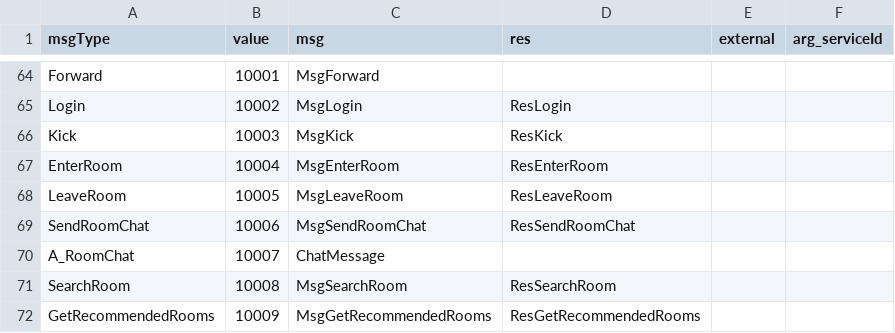
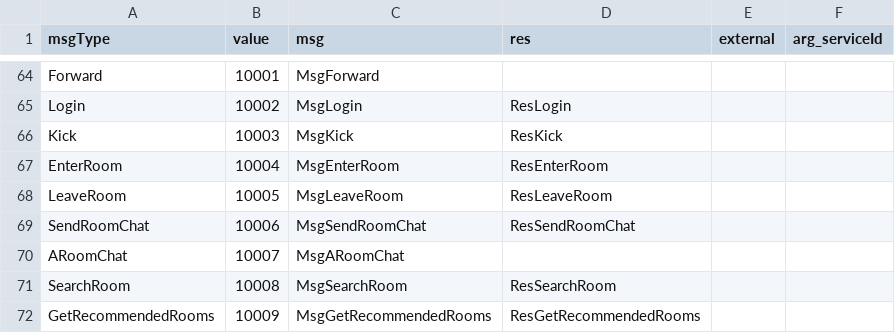
Before and after one commit to qcwgithub/server_f, a CSV file: CodeGen/MessageTypeConfig.csv, drawn as a sheet; only a part is shown, gaps mark what is left out.

```diff
--- a/CodeGen/MessageTypeConfig.csv
+++ b/CodeGen/MessageTypeConfig.csv
@@ -69,3 +69,3 @@ LeaveRoom,10005,MsgLeaveRoom,ResLeaveRoom,,
 SendRoomChat,10006,MsgSendRoomChat,ResSendRoomChat,,
-A_RoomChat,10007,ChatMessage,,,
+ARoomChat,10007,MsgARoomChat,,,
 SearchRoom,10008,MsgSearchRoom,ResSearchRoom,,
```
Also changed, not shown: CodeGen/XInfoConfig.csv, 10 other files.
